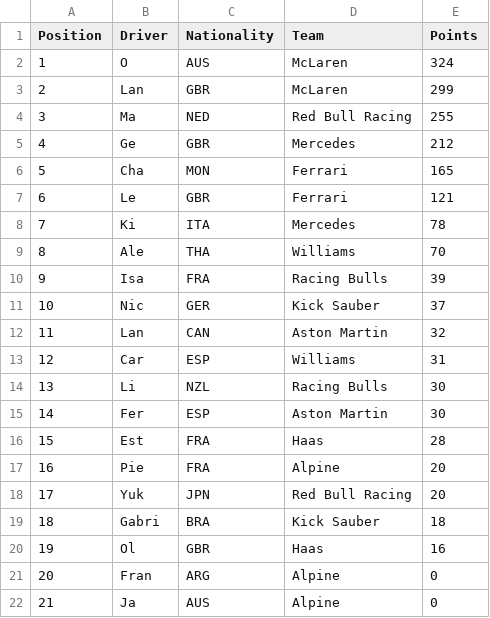
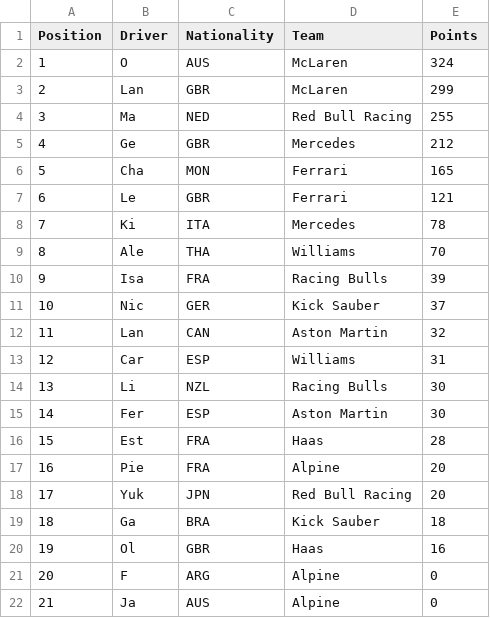
Before and after one commit to pmenright/SpoilerFreeSunday, a CSV file: driver_standings.csv, drawn as a sheet.

```diff
--- a/driver_standings.csv
+++ b/driver_standings.csv
@@ -18,5 +18,5 @@ Position,Driver,Nationality,Team,Points
 17,Yuk,JPN,Red Bull Racing,20
-18,Gabri,BRA,Kick Sauber,18
+18,Ga,BRA,Kick Sauber,18
 19,Ol,GBR,Haas,16
-20,Fran,ARG,Alpine,0
+20,F,ARG,Alpine,0
 21,Ja,AUS,Alpine,0
```
Also changed, not shown: 1 other file.
